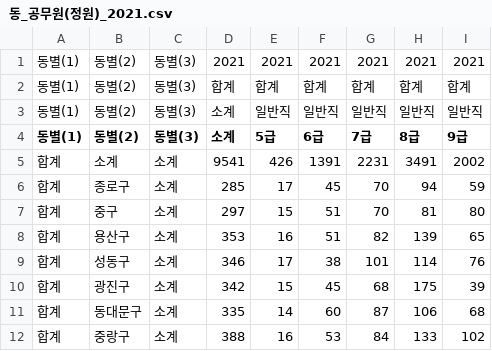
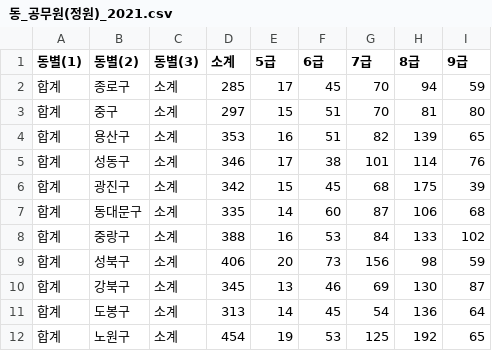
Before and after one commit to kopokyuseokkim/hanbitBooks, a CSV file: dataFiles/chapter06/동_공무원(정원)_2021.csv, drawn as a sheet; only a part is shown; the shorter side is filled out with more unchanged rows; the diff names each change by its address in the sheet, - before the commit and + after, or states it on an @@ line.

Commit message:
Add files via upload

```diff
--- a/dataFiles/chapter06/동_공무원(정원)_2021.csv
+++ b/dataFiles/chapter06/동_공무원(정원)_2021.csv
-row 1: 동별(1) | 동별(2) | 동별(3) | 2021 | 2021 | 2021 | 2021 | 2021 | 2021
-row 2: 동별(1) | 동별(2) | 동별(3) | 합계 | 합계 | 합계 | 합계 | 합계 | 합계
-row 3: 동별(1) | 동별(2) | 동별(3) | 소계 | 일반직 | 일반직 | 일반직 | 일반직 | 일반직
-row 5: 합계 | 소계 | 소계 | 9541 | 426 | 1391 | 2231 | 3491 | 2002
```
